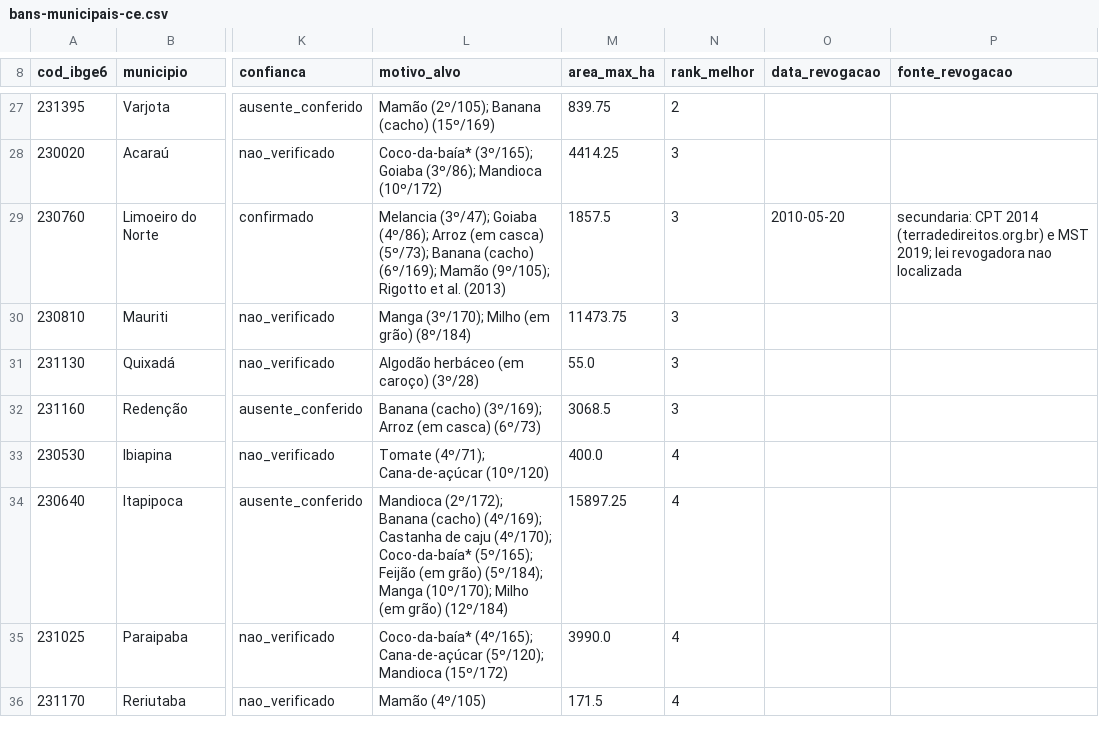
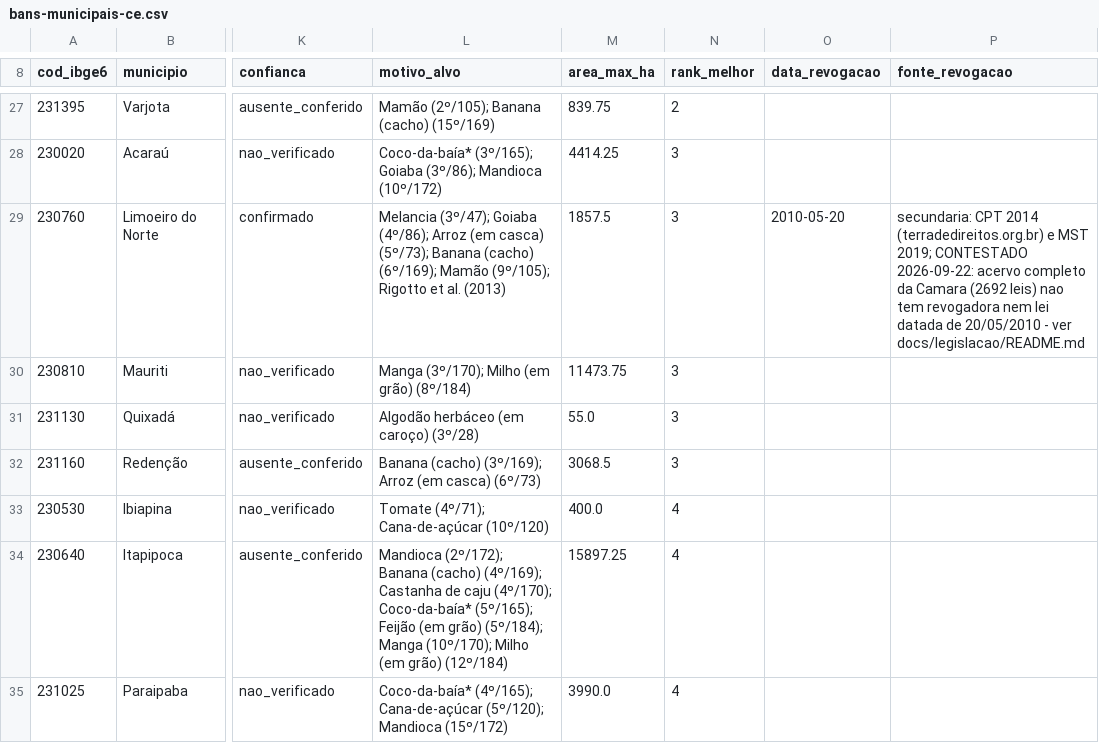
Before and after one commit to fcarva/projeto-pesquisa, a CSV file: docs/legislacao/bans-municipais-ce.csv, drawn as a sheet; only a part is shown, gaps mark what is left out; the shorter side is filled out with more unchanged rows; the diff names each change by its address in the sheet, - before the commit and + after, or states it on an @@ line.

```diff
--- a/docs/legislacao/bans-municipais-ce.csv
+++ b/docs/legislacao/bans-municipais-ce.csv
-P29 (fonte_revogacao): …MST 2019; lei revogadora nao localizada
+P29 (fonte_revogacao): …MST 2019; CONTESTADO 2026-09-22: acervo completo da Camara (2692 leis) nao tem revogadora nem lei datada de 20/05/2010 - ver docs/legislacao/README.md
```
Also changed, not shown: 2 other files.
